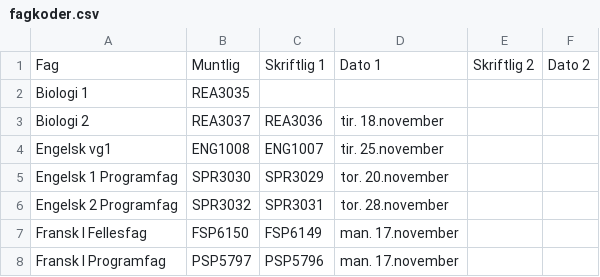
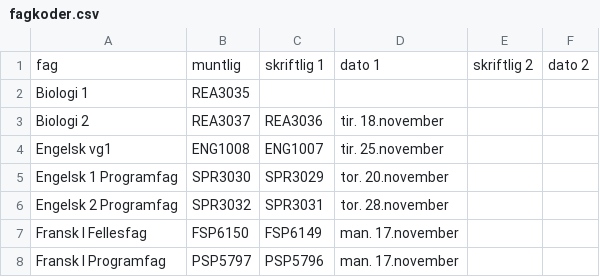
Before and after one commit to 43jakchr/Fagkode-2, a CSV file: fagkoder.csv, drawn as a sheet; only a part is shown; removed rows and columns are numbered as before the commit, all else as after; the diff names each change by its address in the sheet, - before the commit and + after, or states it on an @@ line.

Commit message:
Update fagkoder.csv

```diff
--- a/fagkoder.csv
+++ b/fagkoder.csv
-row 1: Fag | Muntlig | Skriftlig 1 | Dato 1 | Skriftlig 2 | Dato 2
+row 1: fag | muntlig | skriftlig 1 | dato 1 | skriftlig 2 | dato 2
```
